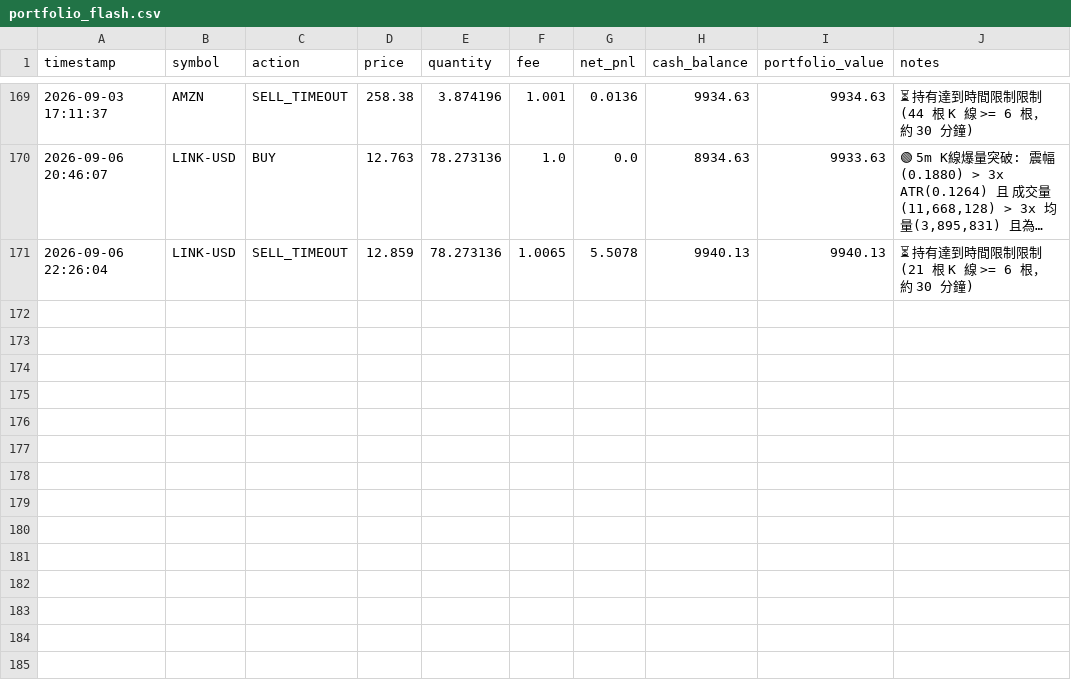
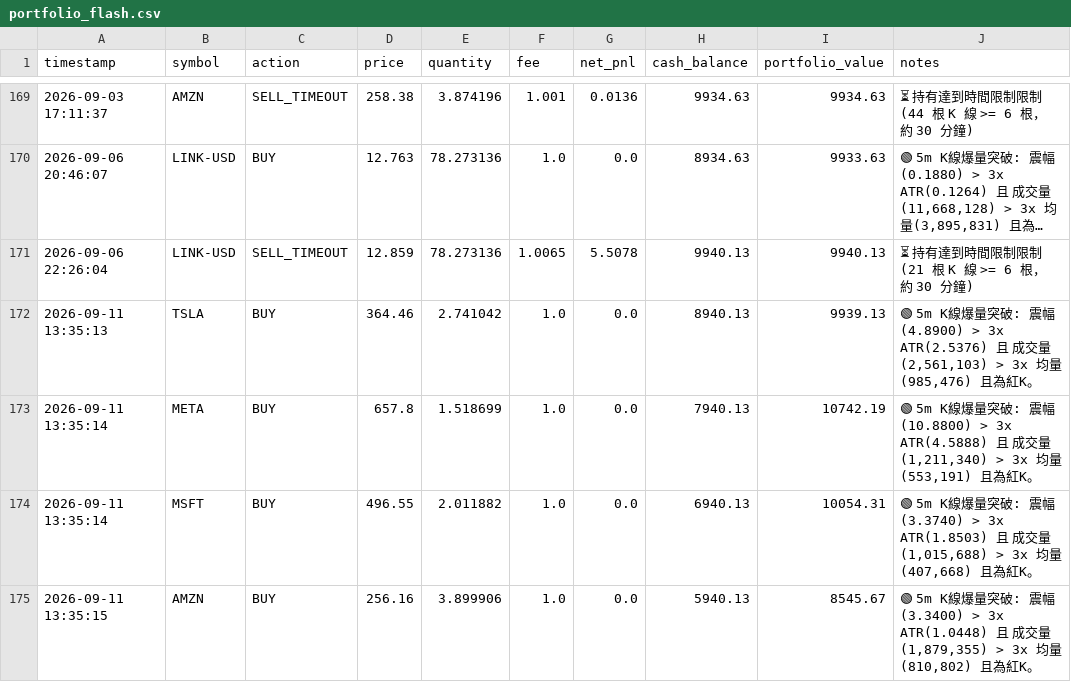
Before and after one commit to b11200034/AI-Flash-Hunter, a CSV file: portfolio_flash.csv, drawn as a sheet; only a part is shown, gaps mark what is left out; long unchanged cells end in ….

```diff
--- a/portfolio_flash.csv
+++ b/portfolio_flash.csv
@@ -171 +171,5 @@
 2026-09-06 22:26:04,LINK-USD,SELL_TIMEOUT,12.859,78.273136,1.0065,5.5078,9940.13,9940.13,⏳ 持有達到時間限制限制 (21 根 K 線 >= 6 根，約 30 分鐘)
+2026-09-11 13:35:13,TSLA,BUY,364.46,2.741042,1.0,0.0,8940.13,9939.13,"🟢 5m K線爆量突破: 震幅(4.8900) > 3x ATR(2.5376) 且 成交量(2,561,103) > 3x 均量(985,476) 且為紅K。"
+2026-09-11 13:35:14,META,BUY,657.8,1.518699,1.0,0.0,7940.13,10742.19,"🟢 5m K線爆量突破: 震幅(10.8800) > 3x ATR(4.5888) 且 成交量(1,211,340) > 3x 均量(553,191) 且為紅K。"
+2026-09-11 13:35:14,MSFT,BUY,496.55,2.011882,1.0,0.0,6940.13,10054.31,"🟢 5m K線爆量突破: 震幅(3.3740) > 3x ATR(1.8503) 且 成交量(1,015,688) > 3x 均量(407,668) 且為紅K。"
+2026-09-11 13:35:15,AMZN,BUY,256.16,3.899906,1.0,0.0,5940.13,8545.67,"🟢 5m K線爆量突破: 震幅(3.3400) > 3x ATR(1.0448) 且 成交量(1,879,355) > 3x 均量(810,802) 且為紅K。"
```
Also changed, not shown: 1 other file.
